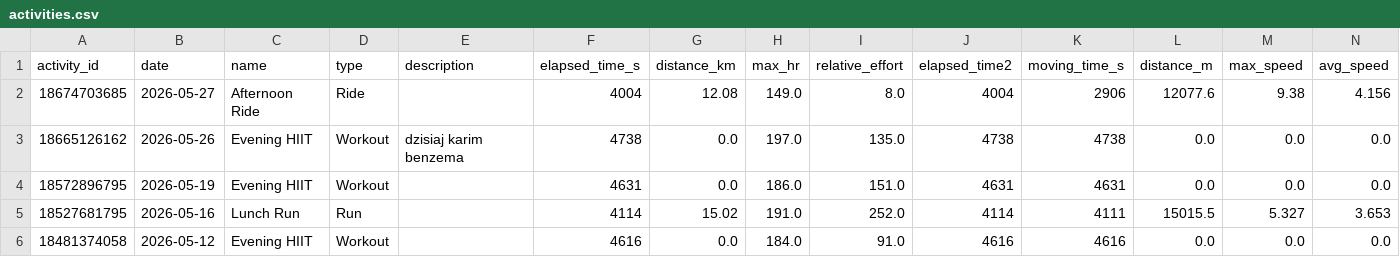
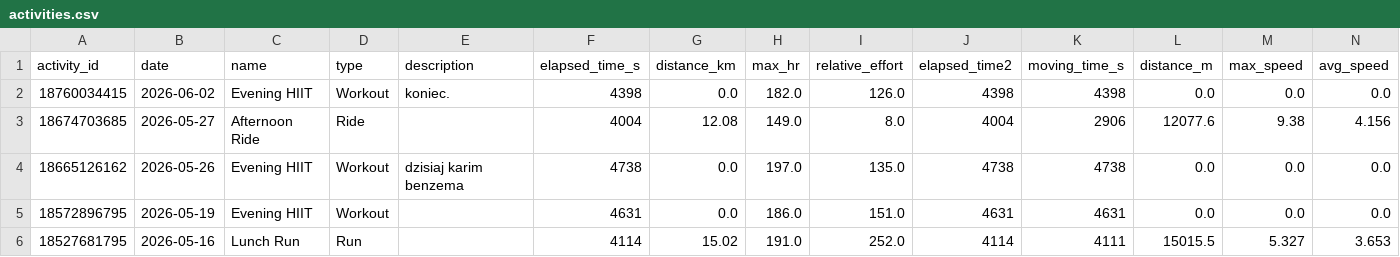
Before and after one commit to siwens77/Strava-Dashboard, a CSV file: activities.csv, drawn as a sheet; only a part is shown; the shorter side is filled out with more unchanged rows; rows hold the shown columns only; the diff names each change by its address in the sheet, - before the commit and + after, or states it on an @@ line.

Commit message:
Auto-update Strava activities

```diff
--- a/activities.csv
+++ b/activities.csv
+row 2: 18760034415 | 2026-06-02 | Evening HIIT | Workout | koniec. | 4398 | 0.0 | 182.0 | 126.0 | 4398 | 4398 | 0.0 | 0.0 | 0.0
```
